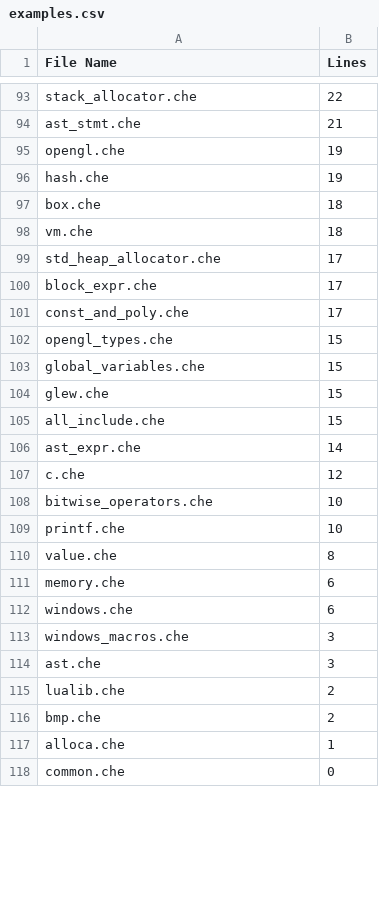
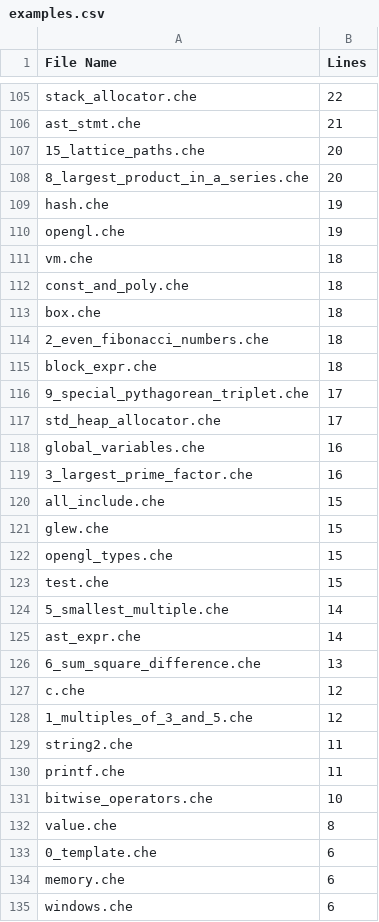
Before and after one commit to CheezLang/CheezLang, a CSV file: Tools/loc/examples.csv, drawn as a sheet; only a part is shown, gaps mark what is left out; the shorter side is filled out with more unchanged rows; the diff covers the shown part only.

Commit message:
updated vs to 19, moved scripts

```diff
--- a/Tools/loc/examples.csv
+++ b/Tools/loc/examples.csv
@@ -94,18 +106,29 @@ stack_allocator.che,22
 ast_stmt.che,21
+15_lattice_paths.che,20
+8_largest_product_in_a_series.che,20
+hash.che,19
 opengl.che,19
-hash.che,19
+vm.che,18
+const_and_poly.che,18
 box.che,18
-vm.che,18
+2_even_fibonacci_numbers.che,18
+block_expr.che,18
+9_special_pythagorean_triplet.che,17
 std_heap_allocator.che,17
-block_expr.che,17
-const_and_poly.che,17
+global_variables.che,16
+3_largest_prime_factor.che,16
+all_include.che,15
+glew.che,15
 opengl_types.che,15
-global_variables.che,15
-glew.che,15
-all_include.che,15
+test.che,15
+5_smallest_multiple.che,14
 ast_expr.che,14
+6_sum_square_difference.che,13
 c.che,12
+1_multiples_of_3_and_5.che,12
+string2.che,11
+printf.che,11
 bitwise_operators.che,10
-printf.che,10
 value.che,8
+0_template.che,6
 memory.che,6
```
Also changed, not shown: 31 added rows, 19 removed rows, 2 moved rows and 26 edited cells elsewhere in this file, Tools/loc/Backends_LLVM_LLVMSharpBackend.csv, Tools/loc/Backends_LLVM_LLVMWrapper.csv, 24 other files.
